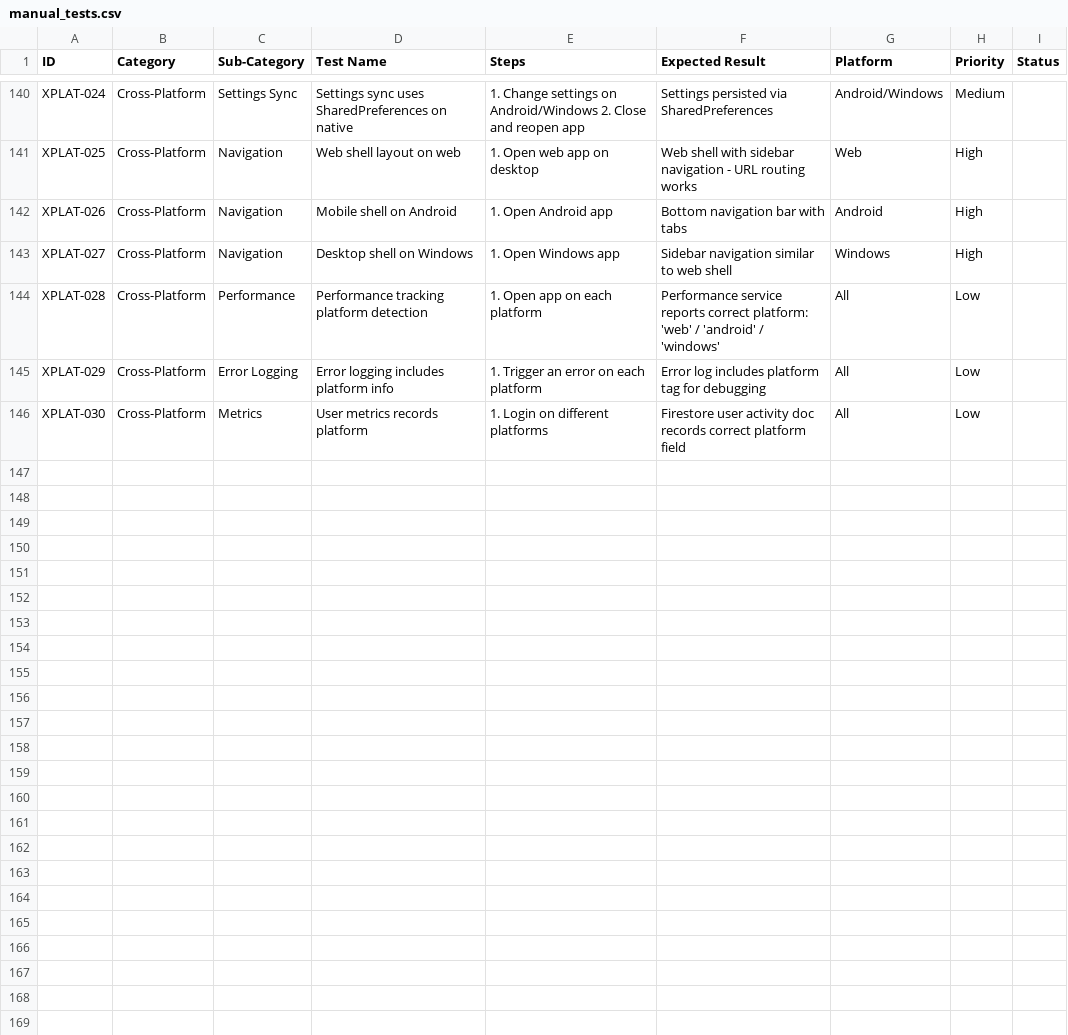
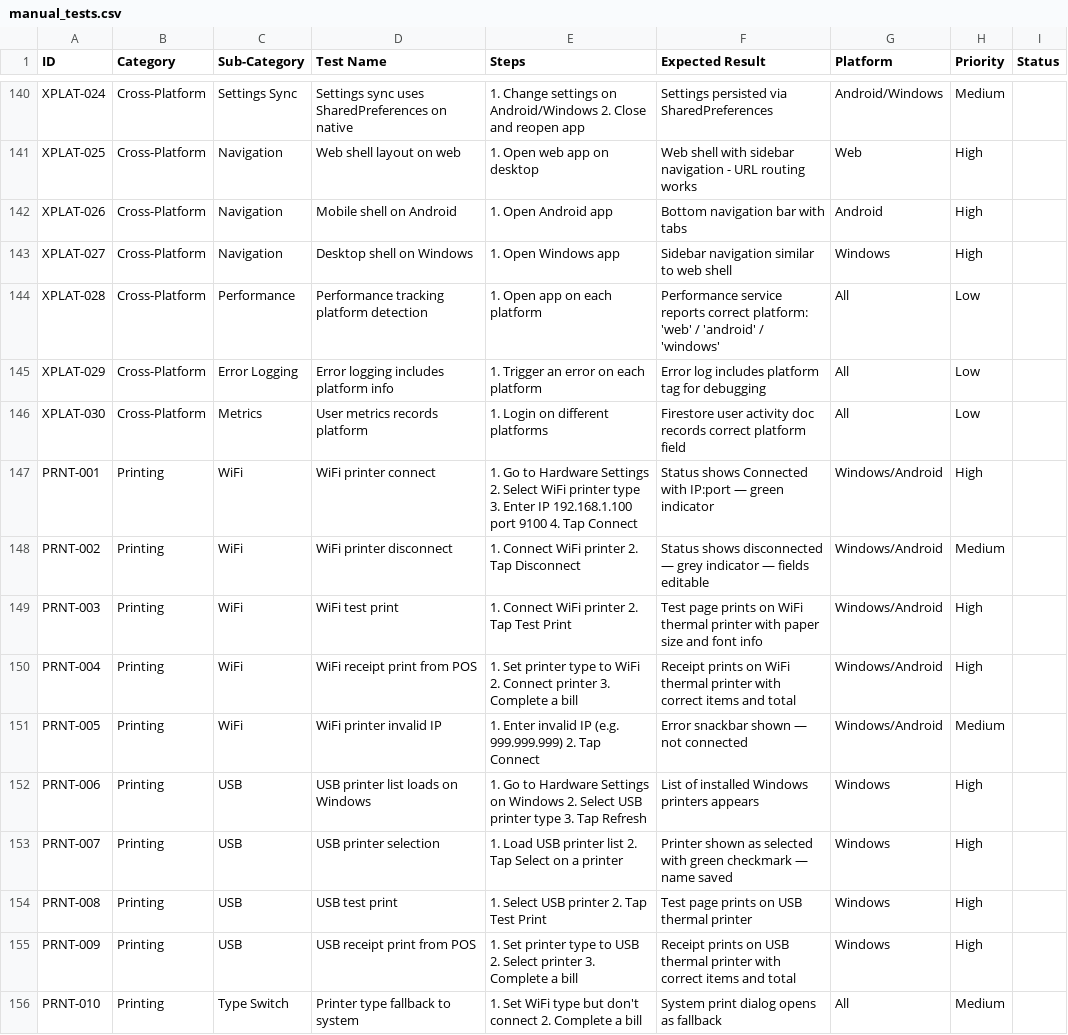
Before and after one commit to BharathiInstitute/retaillite, a CSV file: manual_tests.csv, drawn as a sheet; only a part is shown, gaps mark what is left out; the diff names each change by its address in the sheet, - before the commit and + after, or states it on an @@ line.

```diff
--- a/manual_tests.csv
+++ b/manual_tests.csv
+row 147: PRNT-001 | Printing | WiFi | WiFi printer connect | 1. Go to Hardware Settings 2. Select WiFi printer type 3. Enter IP 192.168.1.100 port 9100 4. Tap Connect | Status shows Connected with IP:port — green indicator | Windows/Android | High
+row 148: PRNT-002 | Printing | WiFi | WiFi printer disconnect | 1. Connect WiFi printer 2. Tap Disconnect | Status shows disconnected — grey indicator — fields editable | Windows/Android | Medium
+row 149: PRNT-003 | Printing | WiFi | WiFi test print | 1. Connect WiFi printer 2. Tap Test Print | Test page prints on WiFi thermal printer with paper size and font info | Windows/Android | High
+row 150: PRNT-004 | Printing | WiFi | WiFi receipt print from POS | 1. Set printer type to WiFi 2. Connect printer 3. Complete a bill | Receipt prints on WiFi thermal printer with correct items and total | Windows/Android | High
+row 151: PRNT-005 | Printing | WiFi | WiFi printer invalid IP | 1. Enter invalid IP (e.g. 999.999.999) 2. Tap Connect | Error snackbar shown — not connected | Windows/Android | Medium
+row 152: PRNT-006 | Printing | USB | USB printer list loads on Windows | 1. Go to Hardware Settings on Windows 2. Select USB printer type 3. Tap Refresh | List of installed Windows printers appears | Windows | High
+row 153: PRNT-007 | Printing | USB | USB printer selection | 1. Load USB printer list 2. Tap Select on a printer | Printer shown as selected with green checkmark — name saved | Windows | High
+row 154: PRNT-008 | Printing | USB | USB test print | 1. Select USB printer 2. Tap Test Print | Test page prints on USB thermal printer | Windows | High
+row 155: PRNT-009 | Printing | USB | USB receipt print from POS | 1. Set printer type to USB 2. Select printer 3. Complete a bill | Receipt prints on USB thermal printer with correct items and total | Windows | High
+row 156: PRNT-010 | Printing | Type Switch | Printer type fallback to system | 1. Set WiFi type but don't connect 2. Complete a bill | System print dialog opens as fallback | All | Medium
```
Also changed, not shown: 11 other files.
